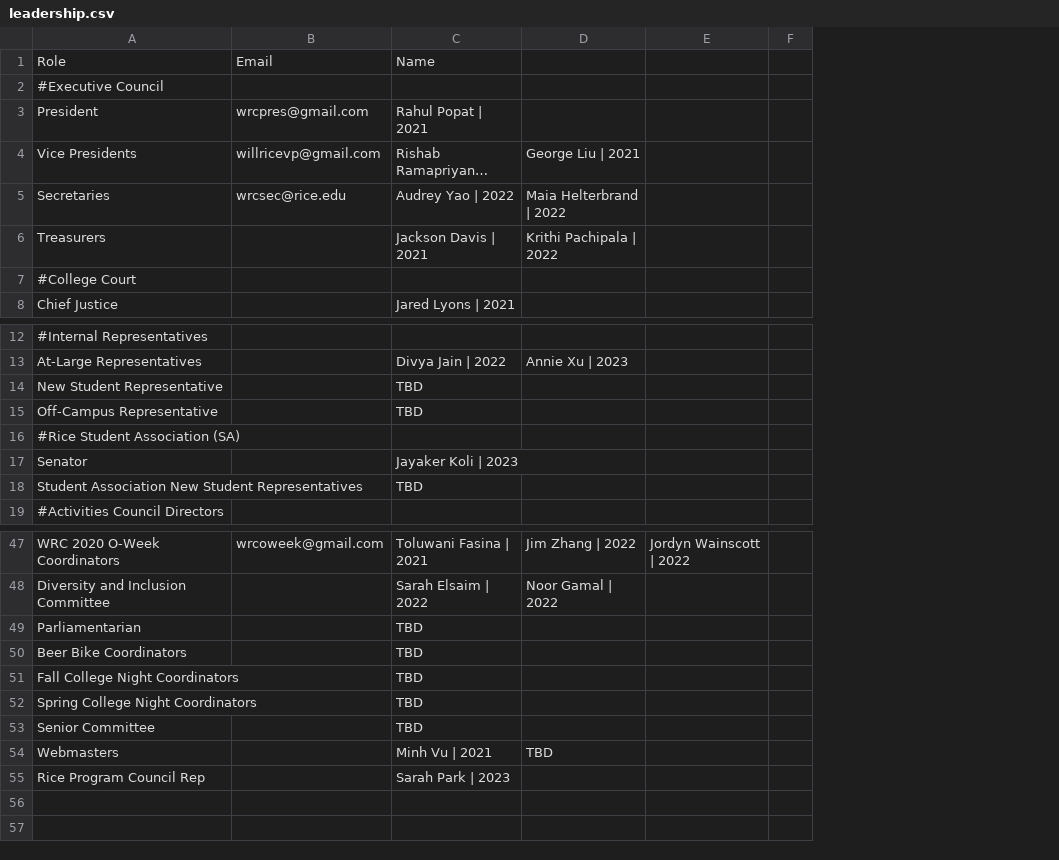
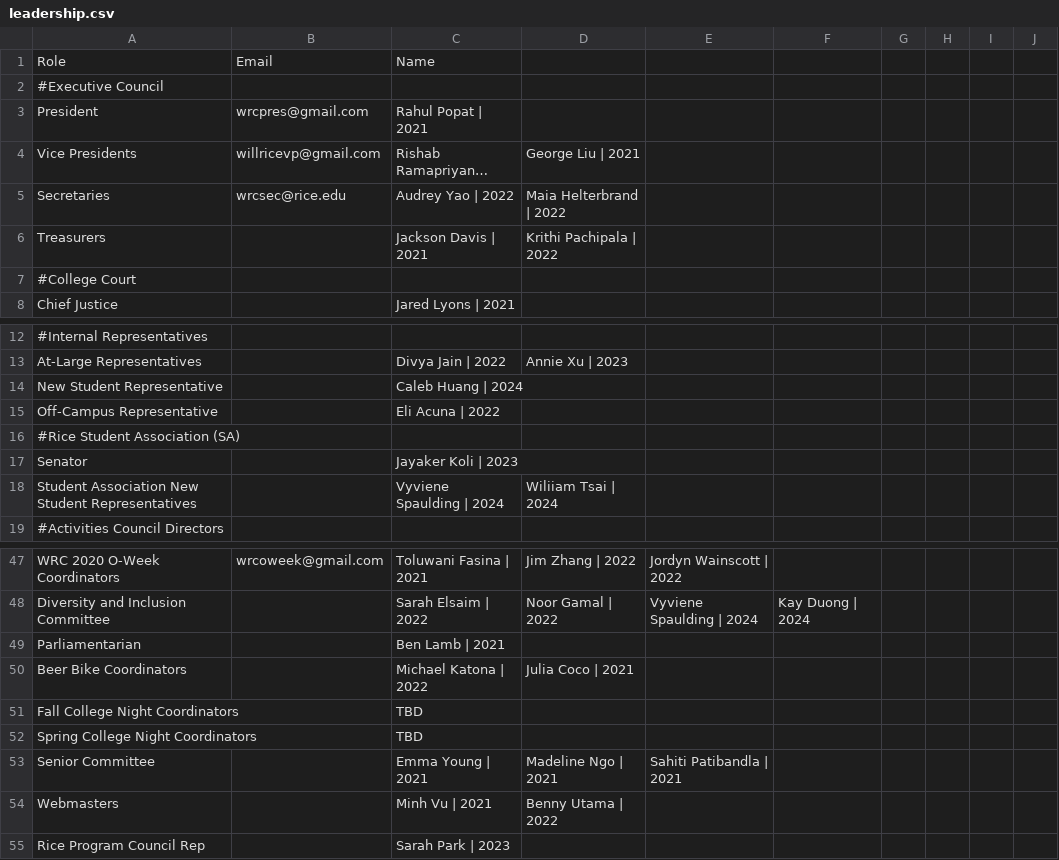
Before and after one commit to WRCWebmasters/WRC-Website, a CSV file: pages/config/leadership.csv, drawn as a sheet; only a part is shown, gaps mark what is left out; long unchanged cells end in …; removed rows and columns are numbered as before the commit, all else as after; the diff covers the shown part only; the diff names each change by its address in the sheet, - before the commit and + after, or states it on an @@ line.

```diff
--- a/pages/config/leadership.csv
+++ b/pages/config/leadership.csv
-column E, row 47: Jordyn Wainscott | 2022
-column F, empty
+column E, rows 47-53: Jordyn Wainscott | 2022 | Vyviene Spaulding | 2024 |  |  |  |  | Sahiti Patibandla | 2021
+column F, row 48: Kay Duong | 2024
+column G, empty
+column H, empty
+column I, empty
+column J, empty
-C14: TBD
+C14: Caleb Huang | 2024
-C15: TBD
+C15: Eli Acuna | 2022
-C18: TBD
+C18: Vyviene Spaulding | 2024
-D18: (empty)
+D18: Wiliiam Tsai | 2024
-C49: TBD
+C49: Ben Lamb | 2021
-C50: TBD
+C50: Michael Katona | 2022
-D50: (empty)
+D50: Julia Coco | 2021
-C53: TBD
+C53: Emma Young | 2021
-D53: (empty)
+D53: Madeline Ngo | 2021
-D54: TBD
+D54: Benny Utama | 2022
```
Also changed, not shown: 32 edited cells elsewhere in this file, 1 other file.
